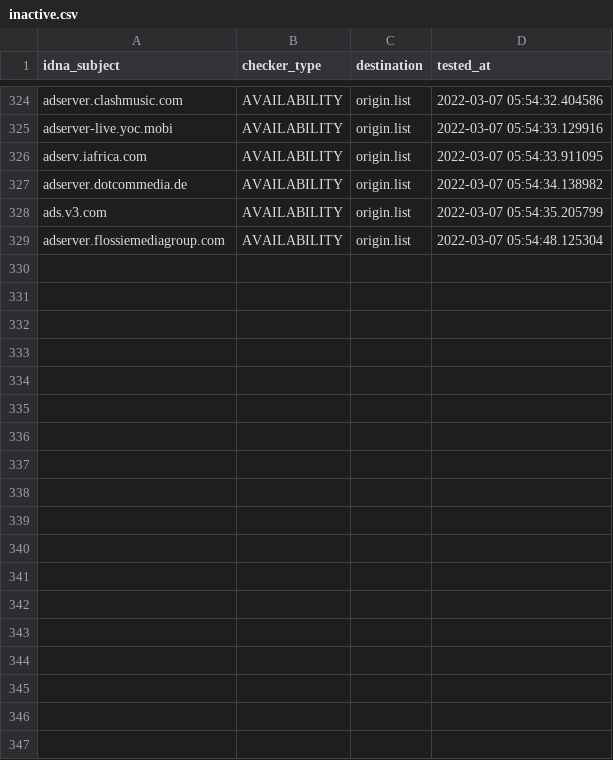
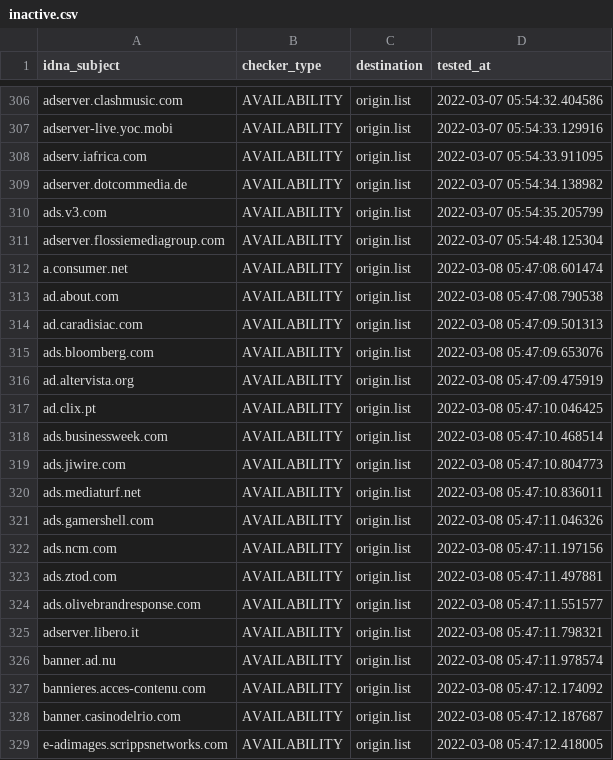
Before and after one commit to dead-hosts/Ad-filter-list_web_disconnect.me, a CSV file: .pyfunceble/inactive.csv, drawn as a sheet; only a part is shown, gaps mark what is left out; the diff covers the shown part only.

Commit message:
[Final/Result][Dead-Hosts::Ad-filter-list_web_disconnect.me] [GHA skip]
QpvNThlypsluQCsbPExBHwkV

```diff
--- a/.pyfunceble/inactive.csv
+++ b/.pyfunceble/inactive.csv
@@ -329 +311,19 @@ ads.v3.com,AVAILABILITY,origin.list,2022-03-07 05:54:35.205799
 adserver.flossiemediagroup.com,AVAILABILITY,origin.list,2022-03-07 05:54:48.125304
+a.consumer.net,AVAILABILITY,origin.list,2022-03-08 05:47:08.601474
+ad.about.com,AVAILABILITY,origin.list,2022-03-08 05:47:08.790538
+ad.caradisiac.com,AVAILABILITY,origin.list,2022-03-08 05:47:09.501313
+ads.bloomberg.com,AVAILABILITY,origin.list,2022-03-08 05:47:09.653076
+ad.altervista.org,AVAILABILITY,origin.list,2022-03-08 05:47:09.475919
+ad.clix.pt,AVAILABILITY,origin.list,2022-03-08 05:47:10.046425
+ads.businessweek.com,AVAILABILITY,origin.list,2022-03-08 05:47:10.468514
+ads.jiwire.com,AVAILABILITY,origin.list,2022-03-08 05:47:10.804773
+ads.mediaturf.net,AVAILABILITY,origin.list,2022-03-08 05:47:10.836011
+ads.gamershell.com,AVAILABILITY,origin.list,2022-03-08 05:47:11.046326
+ads.ncm.com,AVAILABILITY,origin.list,2022-03-08 05:47:11.197156
+ads.ztod.com,AVAILABILITY,origin.list,2022-03-08 05:47:11.497881
+ads.olivebrandresponse.com,AVAILABILITY,origin.list,2022-03-08 05:47:11.551577
+adserver.libero.it,AVAILABILITY,origin.list,2022-03-08 05:47:11.798321
+banner.ad.nu,AVAILABILITY,origin.list,2022-03-08 05:47:11.978574
+bannieres.acces-contenu.com,AVAILABILITY,origin.list,2022-03-08 05:47:12.174092
+banner.casinodelrio.com,AVAILABILITY,origin.list,2022-03-08 05:47:12.187687
+e-adimages.scrippsnetworks.com,AVAILABILITY,origin.list,2022-03-08 05:47:12.418005
```
Also changed, not shown: 18 removed rows elsewhere in this file, 17 other files.
